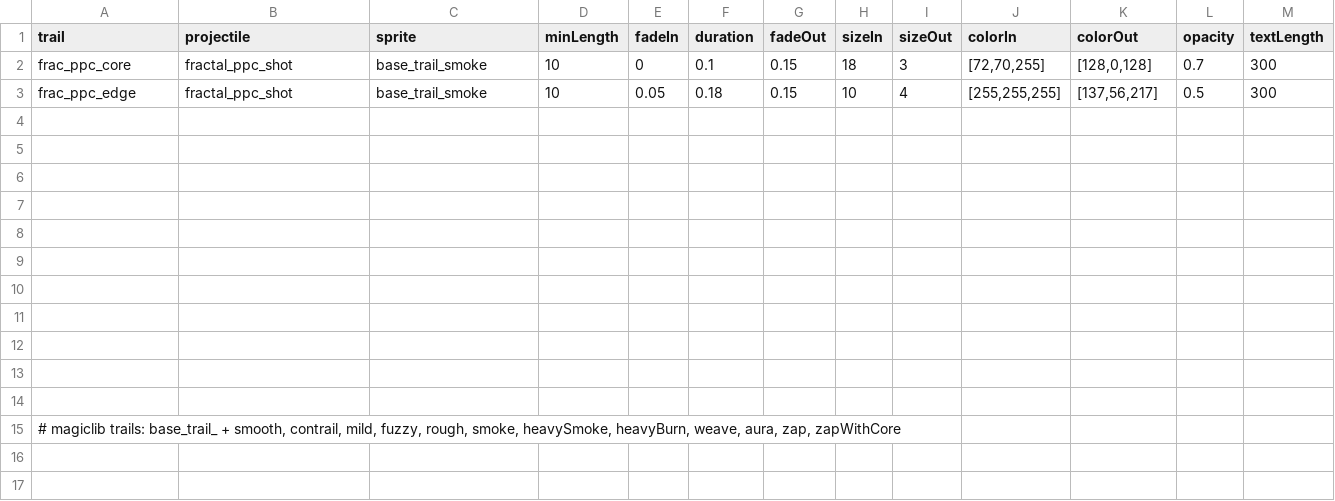
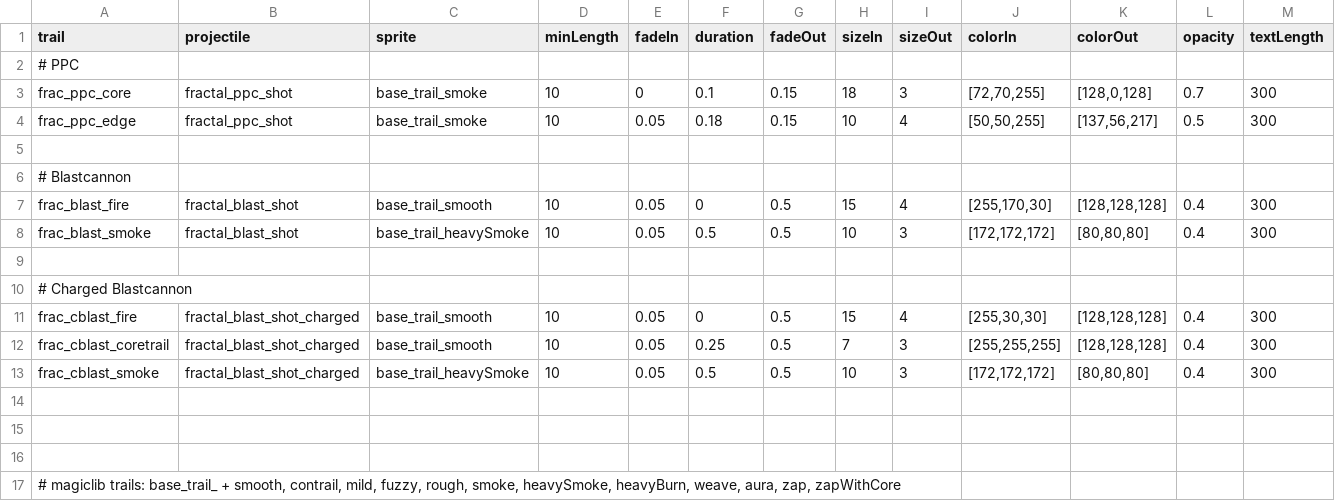
Before and after one commit to theDragn/Fractal-Insurgency, a CSV file: data/config/modFiles/magicTrail_data.csv, drawn as a sheet; only a part is shown; removed rows and columns are numbered as before the commit, all else as after; rows hold the shown columns only; the diff names each change by its address in the sheet, - before the commit and + after, or states it on an @@ line.

Commit message:
muzzle flash generic, blastcannon vfx

```diff
--- a/data/config/modFiles/magicTrail_data.csv
+++ b/data/config/modFiles/magicTrail_data.csv
+row 2: # PPC
-J4 (colorIn): [255,255,255]
+J4 (colorIn): [50,50,255]
+row 6: # Blastcannon
+row 7: frac_blast_fire | fractal_blast_shot | base_trail_smooth | 10 | 0.05 | 0 | 0.5 | 15 | 4 | [255,170,30] | [128,128,128] | 0.4 | 300
+row 8: frac_blast_smoke | fractal_blast_shot | base_trail_heavySmoke | 10 | 0.05 | 0.5 | 0.5 | 10 | 3 | [172,172,172] | [80,80,80] | 0.4 | 300
-A10 (trail): (empty)
+A10 (trail): # Charged Blastcannon
-row 11: (empty)
+row 11: frac_cblast_fire | fractal_blast_shot_charged | base_trail_smooth | 10 | 0.05 | 0 | 0.5 | 15 | 4 | [255,30,30] | [128,128,128] | 0.4 | 300
-row 12: (empty)
+row 12: frac_cblast_coretrail | fractal_blast_shot_charged | base_trail_smooth | 10 | 0.05 | 0.25 | 0.5 | 7 | 3 | [255,255,255] | [128,128,128] | 0.4 | 300
-row 13: (empty)
+row 13: frac_cblast_smoke | fractal_blast_shot_charged | base_trail_heavySmoke | 10 | 0.05 | 0.5 | 0.5 | 10 | 3 | [172,172,172] | [80,80,80] | 0.4 | 300
-row 10: (empty)
-row 11: (empty)
```
Also changed, not shown: data/weapons/weapon_data.csv, 9 other files.
